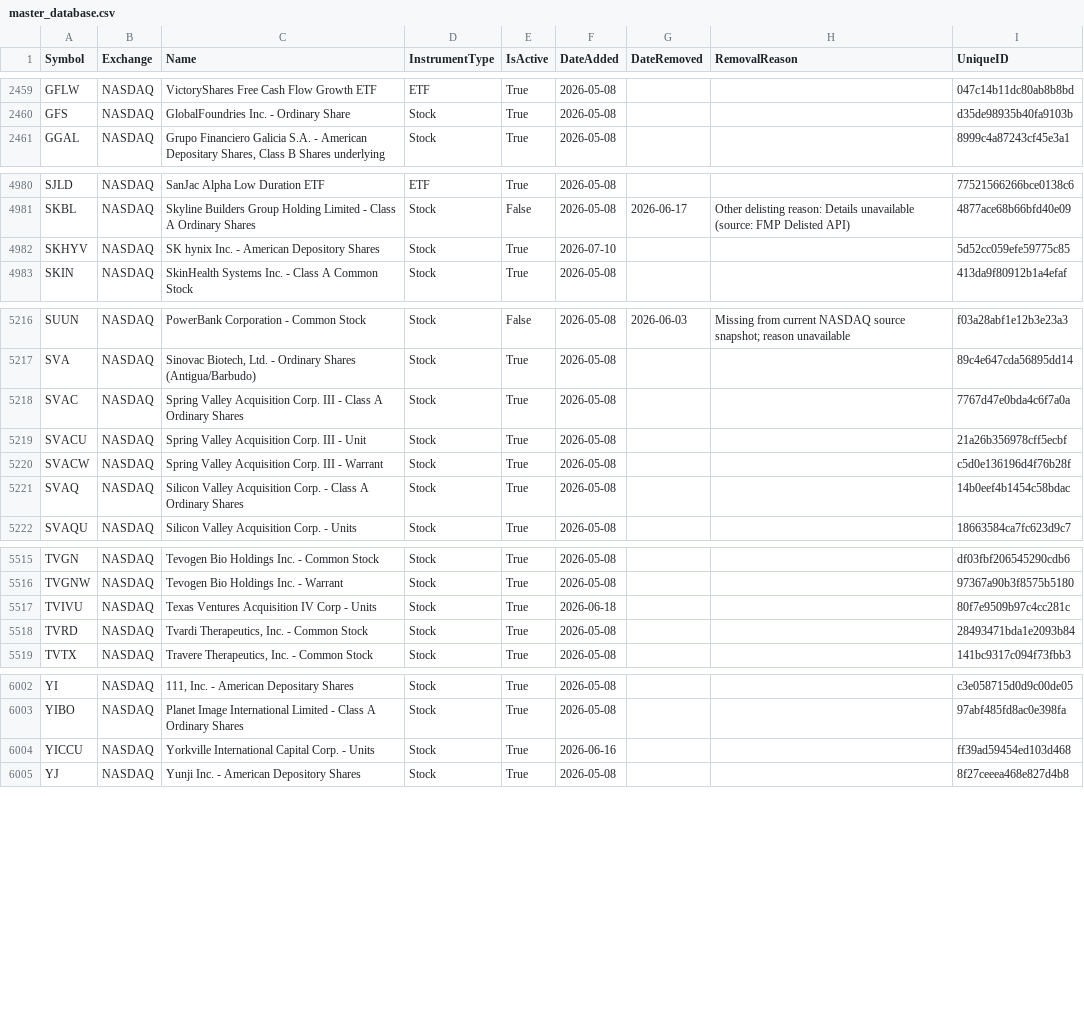
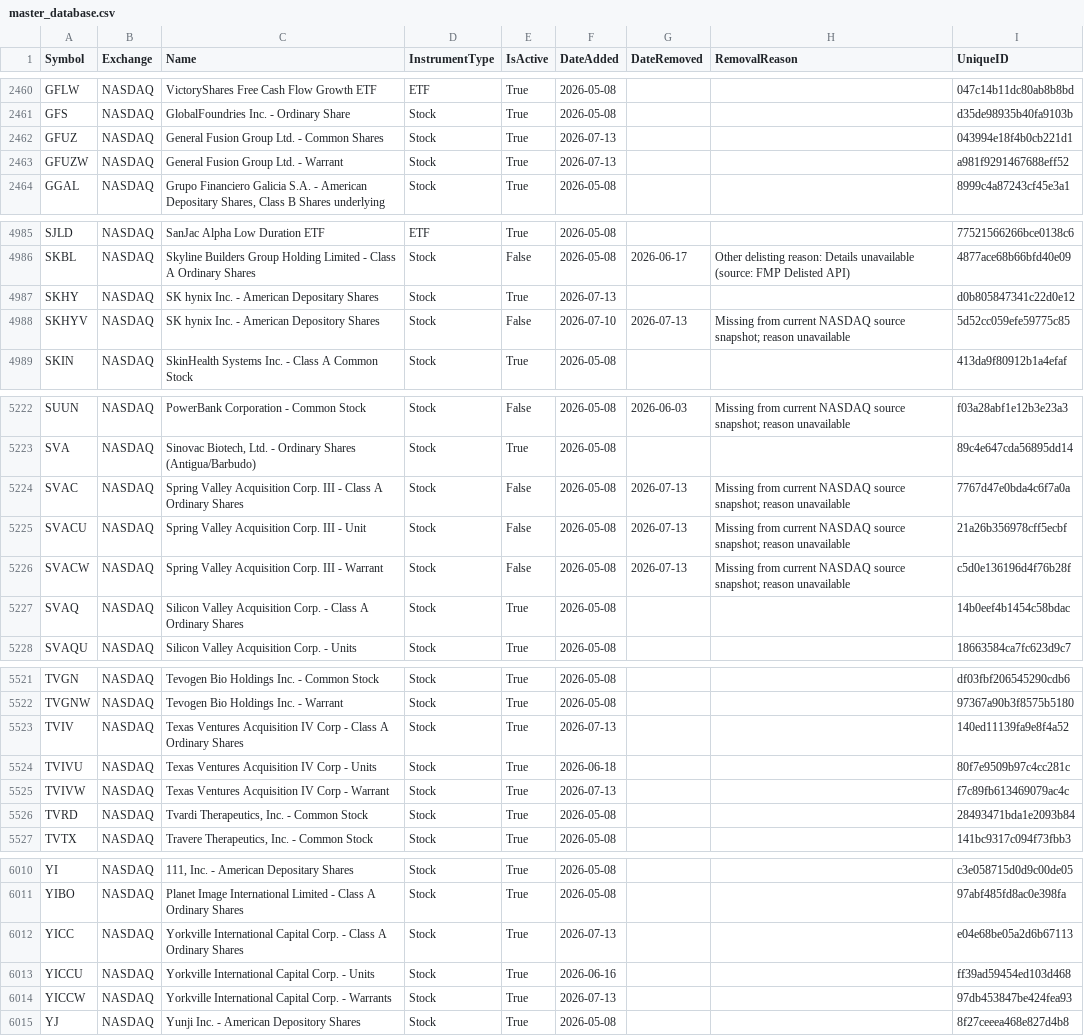
Before and after one commit to mrft/ticker-chronicle, a CSV file: data/master_database.csv, drawn as a sheet; only a part is shown, gaps mark what is left out; the diff covers the shown part only.

```diff
--- a/data/master_database.csv
+++ b/data/master_database.csv
@@ -2460,2 +2461,4 @@ GFLW,NASDAQ,VictoryShares Free Cash Flow Growth ETF,ETF,True,2026-05-08,,,047c14
 GFS,NASDAQ,GlobalFoundries Inc. - Ordinary Share,Stock,True,2026-05-08,,,d35de98935b40fa9103b
+GFUZ,NASDAQ,General Fusion Group Ltd. - Common Shares,Stock,True,2026-07-13,,,043994e18f4b0cb221d1
+GFUZW,NASDAQ,General Fusion Group Ltd. - Warrant,Stock,True,2026-07-13,,,a981f9291467688eff52
 GGAL,NASDAQ,"Grupo Financiero Galicia S.A. - American Depositary Shares, Class B Shares underlying",Stock,True,2026-05-08,,,8999c4a87243cf45e3a1
@@ -4981,3 +4986,4 @@ SJLD,NASDAQ,SanJac Alpha Low Duration ETF,ETF,True,2026-05-08,,,77521566266bce01
 SKBL,NASDAQ,Skyline Builders Group Holding Limited - Class A Ordinary Shares,Stock,False,2026-05-08,2026-06-17,Other delisting reason: Details unavailable (source: FMP Delisted API),4877ace68b66bfd40e09
-SKHYV,NASDAQ,SK hynix Inc. - American Depository Shares,Stock,True,2026-07-10,,,5d52cc059efe59775c85
+SKHY,NASDAQ,SK hynix Inc. - American Depositary Shares,Stock,True,2026-07-13,,,d0b805847341c22d0e12
+SKHYV,NASDAQ,SK hynix Inc. - American Depository Shares,Stock,False,2026-07-10,2026-07-13,Missing from current NASDAQ source snapshot; reason unavailable,5d52cc059efe59775c85
 SKIN,NASDAQ,SkinHealth Systems Inc. - Class A Common Stock,Stock,True,2026-05-08,,,413da9f80912b1a4efaf
@@ -5217,5 +5223,5 @@ SUUN,NASDAQ,PowerBank Corporation - Common Stock,Stock,False,2026-05-08,2026-06-
 SVA,NASDAQ,"Sinovac Biotech, Ltd. - Ordinary Shares (Antigua/Barbudo)",Stock,True,2026-05-08,,,89c4e647cda56895dd14
-SVAC,NASDAQ,Spring Valley Acquisition Corp. III - Class A Ordinary Shares,Stock,True,2026-05-08,,,7767d47e0bda4c6f7a0a
-SVACU,NASDAQ,Spring Valley Acquisition Corp. III - Unit,Stock,True,2026-05-08,,,21a26b356978cff5ecbf
-SVACW,NASDAQ,Spring Valley Acquisition Corp. III - Warrant,Stock,True,2026-05-08,,,c5d0e136196d4f76b28f
+SVAC,NASDAQ,Spring Valley Acquisition Corp. III - Class A Ordinary Shares,Stock,False,2026-05-08,2026-07-13,Missing from current NASDAQ source snapshot; reason unavailable,7767d47e0bda4c6f7a0a
+SVACU,NASDAQ,Spring Valley Acquisition Corp. III - Unit,Stock,False,2026-05-08,2026-07-13,Missing from current NASDAQ source snapshot; reason unavailable,21a26b356978cff5ecbf
+SVACW,NASDAQ,Spring Valley Acquisition Corp. III - Warrant,Stock,False,2026-05-08,2026-07-13,Missing from current NASDAQ source snapshot; reason unavailable,c5d0e136196d4f76b28f
 SVAQ,NASDAQ,Silicon Valley Acquisition Corp. - Class A Ordinary Shares,Stock,True,2026-05-08,,,14b0eef4b1454c58bdac
@@ -5516,3 +5522,5 @@ TVGN,NASDAQ,Tevogen Bio Holdings Inc. - Common Stock,Stock,True,2026-05-08,,,df0
 TVGNW,NASDAQ,Tevogen Bio Holdings Inc. - Warrant,Stock,True,2026-05-08,,,97367a90b3f8575b5180
+TVIV,NASDAQ,Texas Ventures Acquisition IV Corp - Class A Ordinary Shares,Stock,True,2026-07-13,,,140ed11139fa9e8f4a52
 TVIVU,NASDAQ,Texas Ventures Acquisition IV Corp - Units,Stock,True,2026-06-18,,,80f7e9509b97c4cc281c
+TVIVW,NASDAQ,Texas Ventures Acquisition IV Corp - Warrant,Stock,True,2026-07-13,,,f7c89fb613469079ac4c
 TVRD,NASDAQ,"Tvardi Therapeutics, Inc. - Common Stock",Stock,True,2026-05-08,,,28493471bda1e2093b84
@@ -6003,3 +6011,5 @@ YI,NASDAQ,"111, Inc. - American Depositary Shares",Stock,True,2026-05-08,,,c3e05
 YIBO,NASDAQ,Planet Image International Limited - Class A Ordinary Shares,Stock,True,2026-05-08,,,97abf485fd8ac0e398fa
+YICC,NASDAQ,Yorkville International Capital Corp. - Class A Ordinary Shares,Stock,True,2026-07-13,,,e04e68be05a2d6b67113
 YICCU,NASDAQ,Yorkville International Capital Corp. - Units,Stock,True,2026-06-16,,,ff39ad59454ed103d468
+YICCW,NASDAQ,Yorkville International Capital Corp. - Warrants,Stock,True,2026-07-13,,,97db453847be424fea93
 YJ,NASDAQ,Yunji Inc. - American Depository Shares,Stock,True,2026-05-08,,,8f27ceeea468e827d4b8
```
Also changed, not shown: 3 added rows and 9 edited cells elsewhere in this file, data/raw/amex.csv, data/raw/nasdaq.csv, 1 other file.
